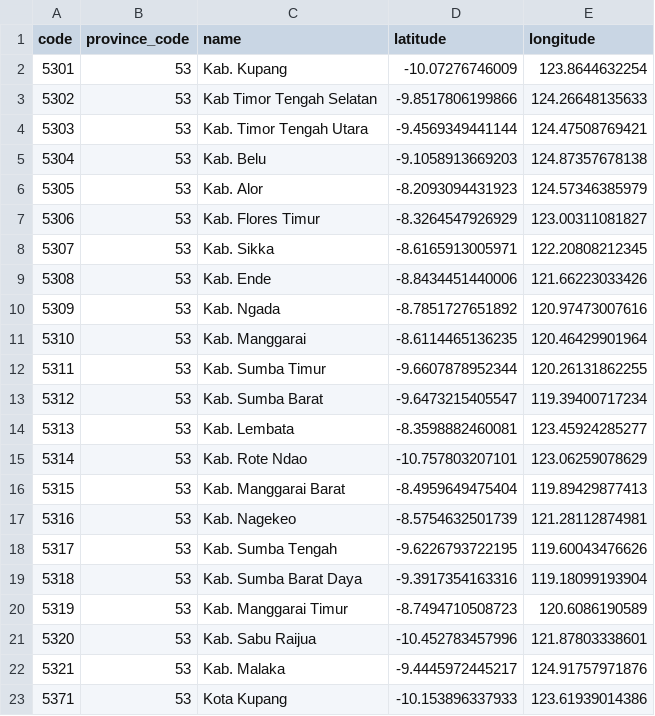
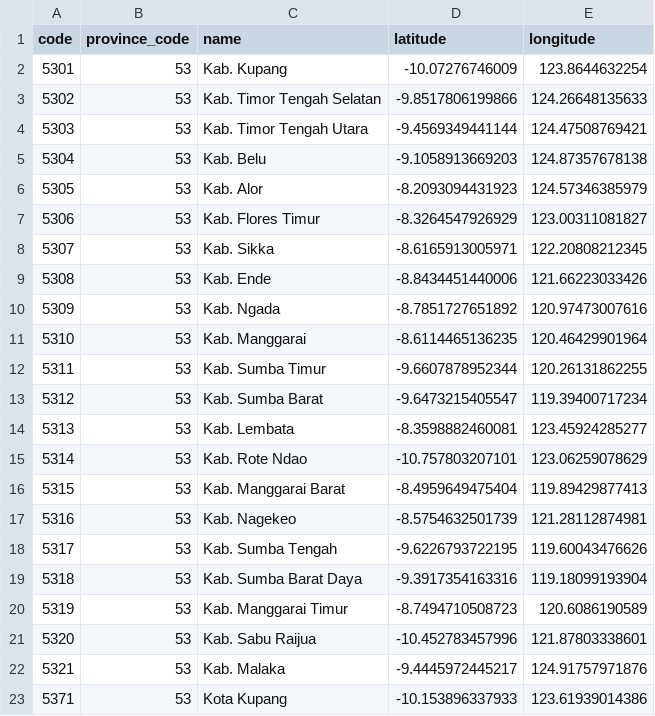
Before and after one commit to creasico/laravel-nusa, a CSV file: resources/static/53/regencies.csv, drawn as a sheet.

```diff
--- a/resources/static/53/regencies.csv
+++ b/resources/static/53/regencies.csv
@@ -2,3 +2,3 @@ code,province_code,name,latitude,longitude
 5301,53,"Kab. Kupang",-10.07276746009,123.8644632254
-5302,53,"Kab Timor Tengah Selatan",-9.8517806199866,124.26648135633
+5302,53,"Kab. Timor Tengah Selatan",-9.8517806199866,124.26648135633
 5303,53,"Kab. Timor Tengah Utara",-9.4569349441144,124.47508769421
```
Also changed, not shown: 2 other files.
